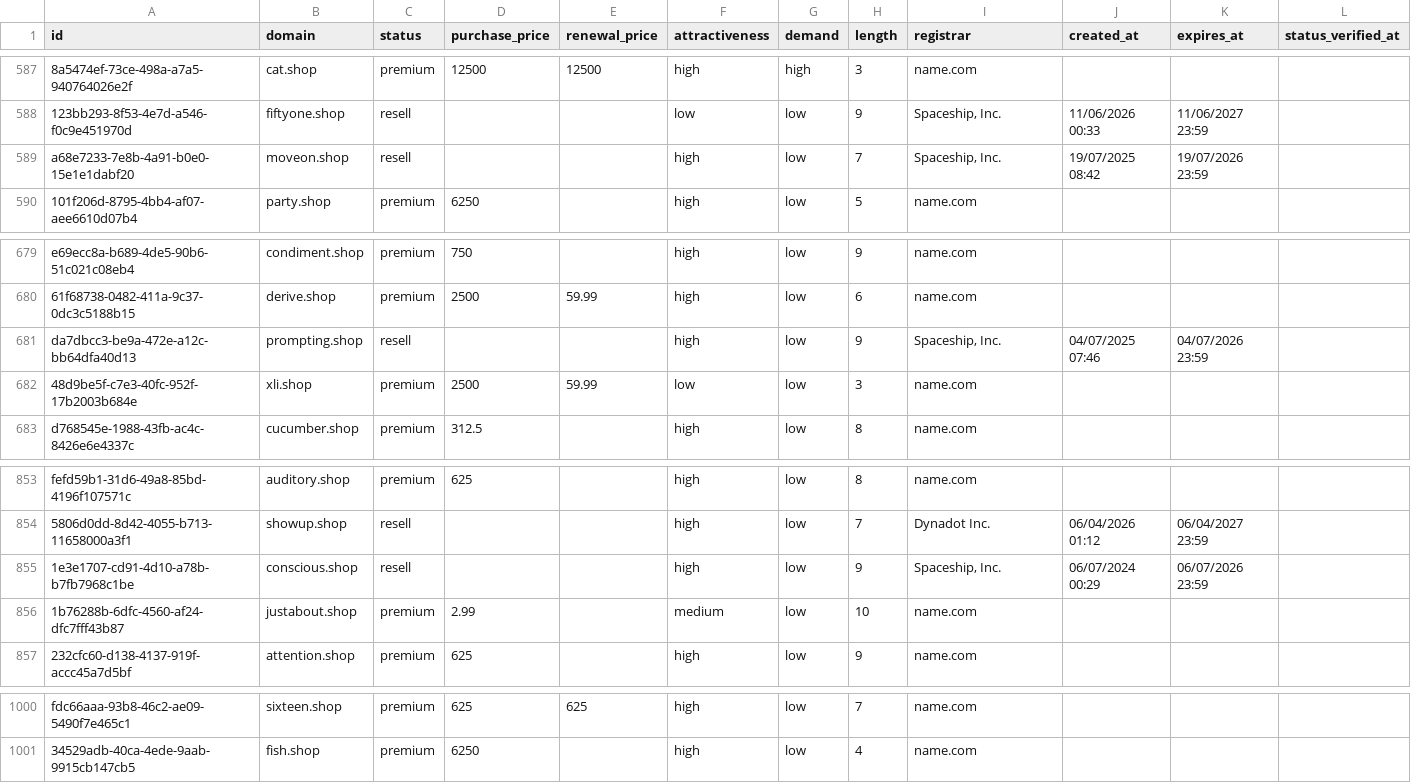
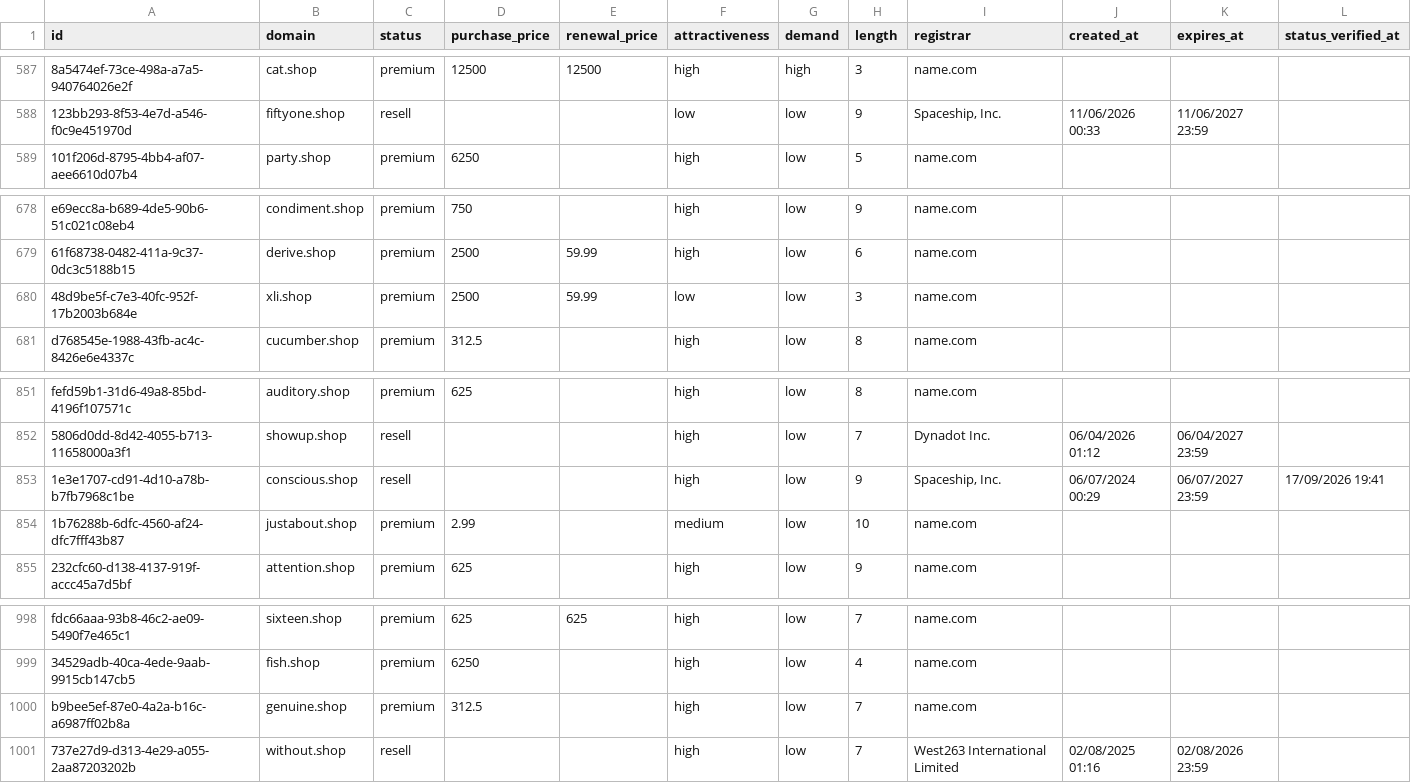
Before and after one commit to UniqueDomains/shop-oneword-domains, a CSV file: shop.csv, drawn as a sheet; only a part is shown, gaps mark what is left out; removed rows and columns are numbered as before the commit, all else as after; the diff names each change by its address in the sheet, - before the commit and + after, or states it on an @@ line.

Commit message:
Domains update

```diff
--- a/shop.csv
+++ b/shop.csv
-row 589: a68e7233-7e8b-4a91-b0e0-15e1e1dabf20 | moveon.shop | resell |  |  | high | low | 7 | Spaceship, Inc. | 19/07/2025 08:42 | 19/07/2026 23:59
-row 681: da7dbcc3-be9a-472e-a12c-bb64dfa40d13 | prompting.shop | resell |  |  | high | low | 9 | Spaceship, Inc. | 04/07/2025 07:46 | 04/07/2026 23:59
-K853 (expires_at): 06/07/2026 23:59
+K853 (expires_at): 06/07/2027 23:59
-L853 (status_verified_at): (empty)
+L853 (status_verified_at): 17/09/2026 19:41
+row 1000: b9bee5ef-87e0-4a2a-b16c-a6987ff02b8a | genuine.shop | premium | 312.5 |  | high | low | 7 | name.com
+row 1001: 737e27d9-d313-4e29-a055-2aa87203202b | without.shop | resell |  |  | high | low | 7 | West263 International Limited | 02/08/2025 01:16 | 02/08/2026 23:59
```
Also changed, not shown: 4 other files.
